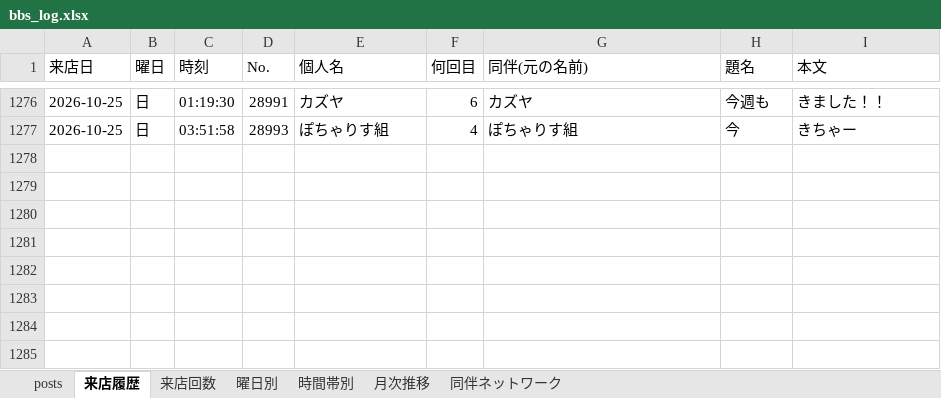
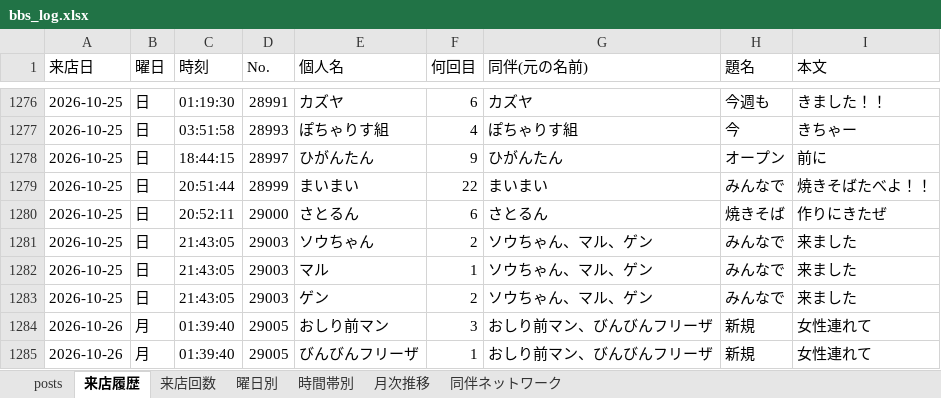
Before and after one commit to satoshiroid/bambitch-bbs-archiver, an Excel workbook: bbs_log.xlsx, sheet 来店履歴, drawn as a sheet; only a part is shown, gaps mark what is left out; values as stored, in another font and other column widths than the file's, no borders; the diff names each change by its address in the sheet, - before the commit and + after, or states it on an @@ line.

```diff
--- a/bbs_log.xlsx (sheet 来店履歴)
+++ b/bbs_log.xlsx (sheet 来店履歴)
+row 1278: 2026-10-25 | 日 | 18:44:15 | 28997 | ひがんたん | 9 | ひがんたん | オープン | 前に
+row 1279: 2026-10-25 | 日 | 20:51:44 | 28999 | まいまい | 22 | まいまい | みんなで | 焼きそばたべよ！！
+row 1280: 2026-10-25 | 日 | 20:52:11 | 29000 | さとるん | 6 | さとるん | 焼きそば | 作りにきたぜ
+row 1281: 2026-10-25 | 日 | 21:43:05 | 29003 | ソウちゃん | 2 | ソウちゃん、マル、ゲン | みんなで | 来ました
+row 1282: 2026-10-25 | 日 | 21:43:05 | 29003 | マル | 1 | ソウちゃん、マル、ゲン | みんなで | 来ました
+row 1283: 2026-10-25 | 日 | 21:43:05 | 29003 | ゲン | 2 | ソウちゃん、マル、ゲン | みんなで | 来ました
+row 1284: 2026-10-26 | 月 | 01:39:40 | 29005 | おしり前マン | 3 | おしり前マン、びんびんフリーザ | 新規 | 女性連れて
+row 1285: 2026-10-26 | 月 | 01:39:40 | 29005 | びんびんフリーザ | 1 | おしり前マン、びんびんフリーザ | 新規 | 女性連れて
```
Also changed, not shown: sheet 来店回数, sheet posts, sheet 同伴ネットワーク, sheet 時間帯別, sheet 曜日別, sheet 月次推移, 1 other file.
